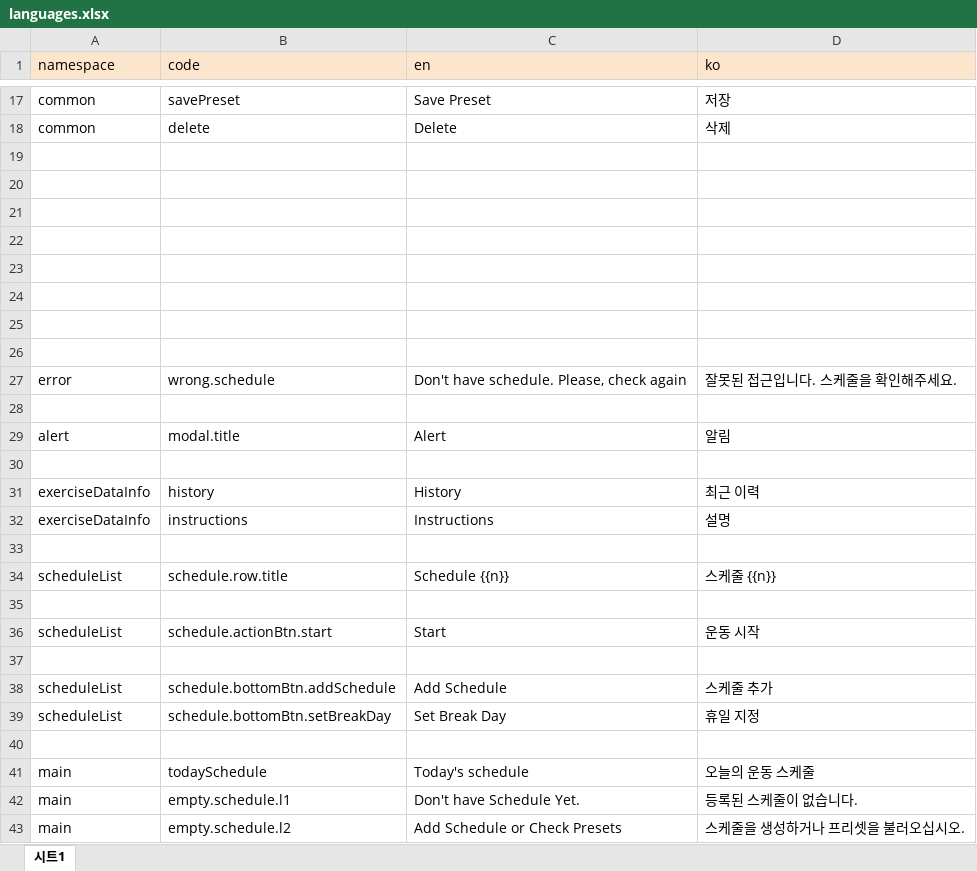
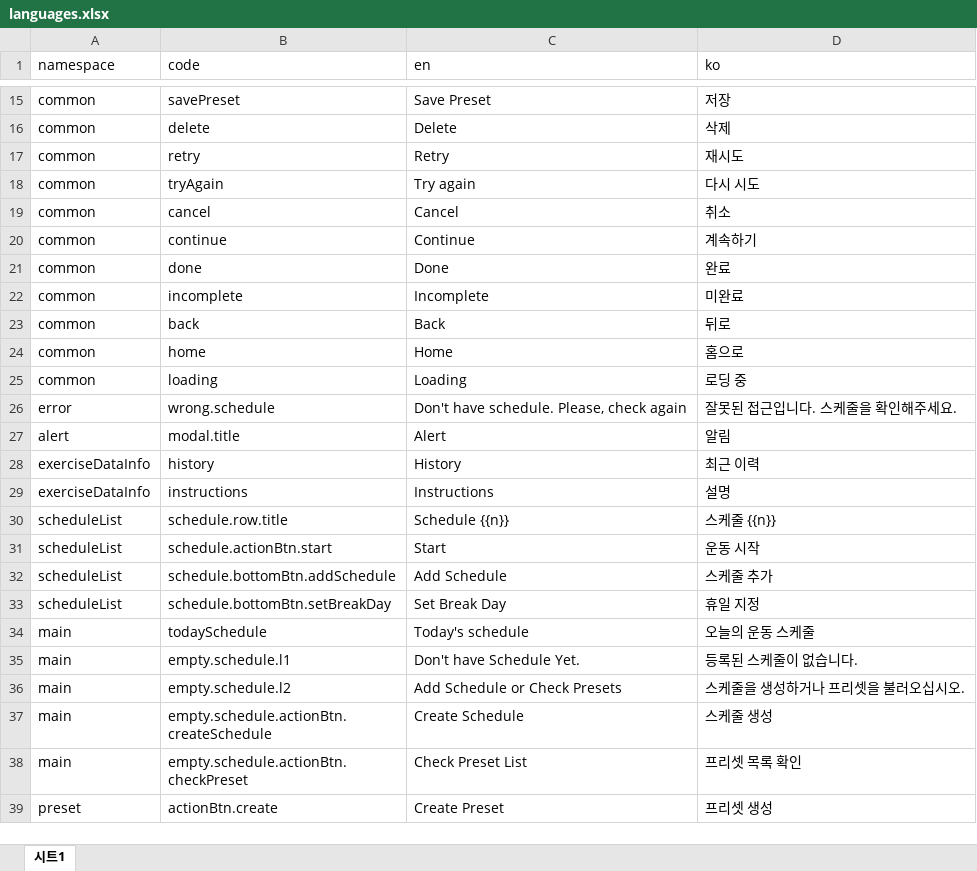
Before and after one commit to cjhih456/fitness-recorder-v2, an Excel workbook: app/web/src/assets/i18n/languages.xlsx, sheet 시트1, drawn as a sheet; only a part is shown, gaps mark what is left out; the shorter side is filled out with more unchanged rows; values as stored, in another font and other column widths than the file's, no borders; removed rows and columns are numbered as before the commit, all else as after; the diff covers the shown part only; the diff names each change by its address in the sheet, - before the commit and + after, or states it on an @@ line.

```diff
--- a/app/web/src/assets/i18n/languages.xlsx (sheet 시트1)
+++ b/app/web/src/assets/i18n/languages.xlsx (sheet 시트1)
-A1:D1 fill: #FCE5CD
+A1:D1 fill: none
-row 17: (empty)
+row 17: common | retry | Retry | 재시도
-row 18: (empty)
+row 18: common | tryAgain | Try again | 다시 시도
-row 19: (empty)
+row 19: common | cancel | Cancel | 취소
-row 20: (empty)
+row 20: common | continue | Continue | 계속하기
-row 21: (empty)
+row 21: common | done | Done | 완료
-row 22: (empty)
+row 22: common | incomplete | Incomplete | 미완료
-row 23: (empty)
+row 23: common | back | Back | 뒤로
-row 24: (empty)
+row 24: common | home | Home | 홈으로
+row 25: common | loading | Loading | 로딩 중
-row 28: (empty)
-row 30: (empty)
-row 33: (empty)
-row 35: (empty)
-row 37: (empty)
-row 40: (empty)
```
Also changed, not shown: 159 added rows, 5 removed rows and 2 edited cells elsewhere in this sheet, 16 other files.
